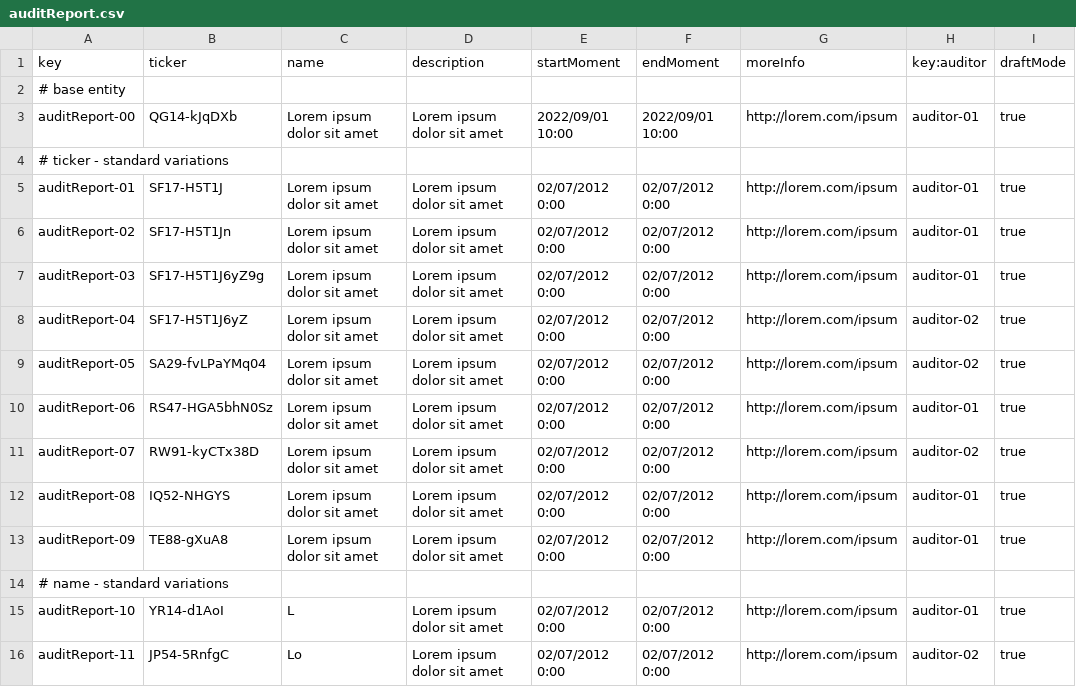
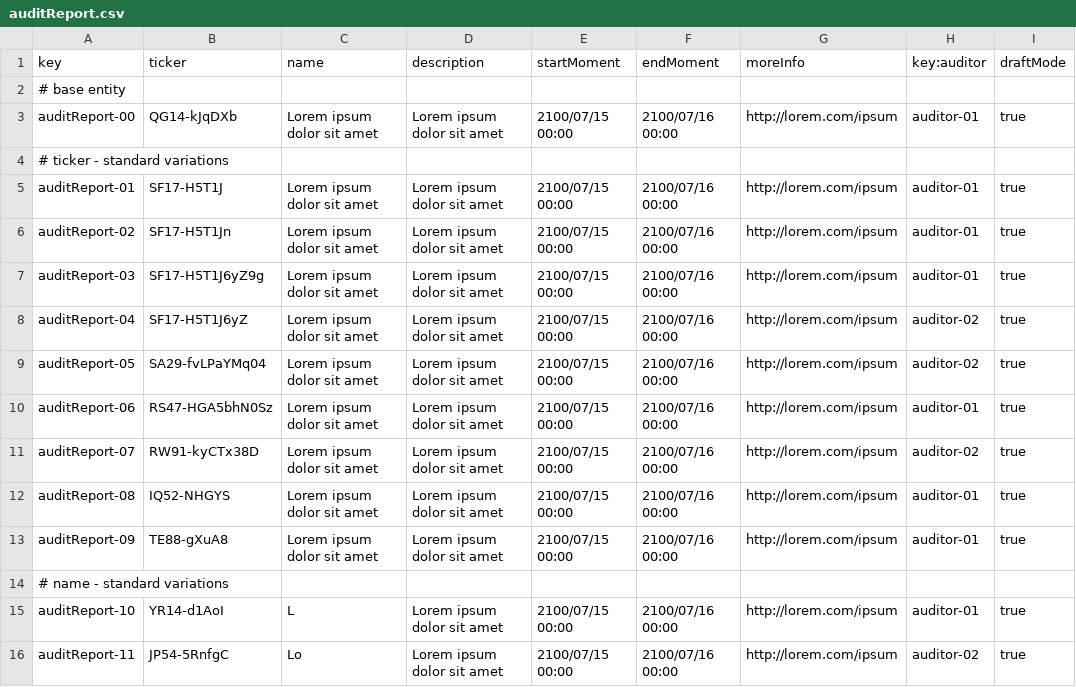
Before and after one commit to jesrammar/Acme-Starters-B, a CSV file: src/main/resources/WEB-INF/data/sample/batch-01/auditReport.csv, drawn as a sheet; only a part is shown; the diff covers the shown part only.

```diff
--- a/src/main/resources/WEB-INF/data/sample/batch-01/auditReport.csv
+++ b/src/main/resources/WEB-INF/data/sample/batch-01/auditReport.csv
@@ -2,15 +2,15 @@ key,ticker,name,description,startMoment,endMoment,moreInfo,key:auditor,draftMode
 # base entity
-auditReport-00,QG14-kJqDXb,Lorem ipsum dolor sit amet,Lorem ipsum dolor sit amet,2022/09/01 10:00,2022/09/01 10:00,"http://lorem.com/ipsum",auditor-01,true
+auditReport-00,QG14-kJqDXb,Lorem ipsum dolor sit amet,Lorem ipsum dolor sit amet,2100/07/15 00:00,2100/07/16 00:00,"http://lorem.com/ipsum",auditor-01,true
 # ticker - standard variations
-auditReport-01,SF17-H5T1J,Lorem ipsum dolor sit amet,Lorem ipsum dolor sit amet,02/07/2012 0:00,02/07/2012 0:00,"http://lorem.com/ipsum",auditor-01,true
-auditReport-02,SF17-H5T1Jn,Lorem ipsum dolor sit amet,Lorem ipsum dolor sit amet,02/07/2012 0:00,02/07/2012 0:00,"http://lorem.com/ipsum",auditor-01,true
-auditReport-03,SF17-H5T1J6yZ9g,Lorem ipsum dolor sit amet,Lorem ipsum dolor sit amet,02/07/2012 0:00,02/07/2012 0:00,"http://lorem.com/ipsum",auditor-01,true
-auditReport-04,SF17-H5T1J6yZ,Lorem ipsum dolor sit amet,Lorem ipsum dolor sit amet,02/07/2012 0:00,02/07/2012 0:00,"http://lorem.com/ipsum",auditor-02,true
-auditReport-05,SA29-fvLPaYMq04,Lorem ipsum dolor sit amet,Lorem ipsum dolor sit amet,02/07/2012 0:00,02/07/2012 0:00,"http://lorem.com/ipsum",auditor-02,true
-auditReport-06,RS47-HGA5bhN0Sz,Lorem ipsum dolor sit amet,Lorem ipsum dolor sit amet,02/07/2012 0:00,02/07/2012 0:00,"http://lorem.com/ipsum",auditor-01,true
-auditReport-07,RW91-kyCTx38D,Lorem ipsum dolor sit amet,Lorem ipsum dolor sit amet,02/07/2012 0:00,02/07/2012 0:00,"http://lorem.com/ipsum",auditor-02,true
-auditReport-08,IQ52-NHGYS,Lorem ipsum dolor sit amet,Lorem ipsum dolor sit amet,02/07/2012 0:00,02/07/2012 0:00,"http://lorem.com/ipsum",auditor-01,true
-auditReport-09,TE88-gXuA8,Lorem ipsum dolor sit amet,Lorem ipsum dolor sit amet,02/07/2012 0:00,02/07/2012 0:00,"http://lorem.com/ipsum",auditor-01,true
+auditReport-01,SF17-H5T1J,Lorem ipsum dolor sit amet,Lorem ipsum dolor sit amet,2100/07/15 00:00,2100/07/16 00:00,"http://lorem.com/ipsum",auditor-01,true
+auditReport-02,SF17-H5T1Jn,Lorem ipsum dolor sit amet,Lorem ipsum dolor sit amet,2100/07/15 00:00,2100/07/16 00:00,"http://lorem.com/ipsum",auditor-01,true
+auditReport-03,SF17-H5T1J6yZ9g,Lorem ipsum dolor sit amet,Lorem ipsum dolor sit amet,2100/07/15 00:00,2100/07/16 00:00,"http://lorem.com/ipsum",auditor-01,true
+auditReport-04,SF17-H5T1J6yZ,Lorem ipsum dolor sit amet,Lorem ipsum dolor sit amet,2100/07/15 00:00,2100/07/16 00:00,"http://lorem.com/ipsum",auditor-02,true
+auditReport-05,SA29-fvLPaYMq04,Lorem ipsum dolor sit amet,Lorem ipsum dolor sit amet,2100/07/15 00:00,2100/07/16 00:00,"http://lorem.com/ipsum",auditor-02,true
+auditReport-06,RS47-HGA5bhN0Sz,Lorem ipsum dolor sit amet,Lorem ipsum dolor sit amet,2100/07/15 00:00,2100/07/16 00:00,"http://lorem.com/ipsum",auditor-01,true
+auditReport-07,RW91-kyCTx38D,Lorem ipsum dolor sit amet,Lorem ipsum dolor sit amet,2100/07/15 00:00,2100/07/16 00:00,"http://lorem.com/ipsum",auditor-02,true
+auditReport-08,IQ52-NHGYS,Lorem ipsum dolor sit amet,Lorem ipsum dolor sit amet,2100/07/15 00:00,2100/07/16 00:00,"http://lorem.com/ipsum",auditor-01,true
+auditReport-09,TE88-gXuA8,Lorem ipsum dolor sit amet,Lorem ipsum dolor sit amet,2100/07/15 00:00,2100/07/16 00:00,"http://lorem.com/ipsum",auditor-01,true
 # name - standard variations
-auditReport-10,YR14-d1AoI,L,Lorem ipsum dolor sit amet,02/07/2012 0:00,02/07/2012 0:00,"http://lorem.com/ipsum",auditor-01,true
-auditReport-11,JP54-5RnfgC,Lo,Lorem ipsum dolor sit amet,02/07/2012 0:00,02/07/2012 0:00,"http://lorem.com/ipsum",auditor-02,true
+auditReport-10,YR14-d1AoI,L,Lorem ipsum dolor sit amet,2100/07/15 00:00,2100/07/16 00:00,"http://lorem.com/ipsum",auditor-01,true
+auditReport-11,JP54-5RnfgC,Lo,Lorem ipsum dolor sit amet,2100/07/15 00:00,2100/07/16 00:00,"http://lorem.com/ipsum",auditor-02,true
```
Also changed, not shown: 86 edited cells elsewhere in this file, src/main/resources/WEB-INF/data/sample/batch-01/auditSection.csv, src/main/resources/WEB-INF/data/sample/batch-01/auditor.csv.
